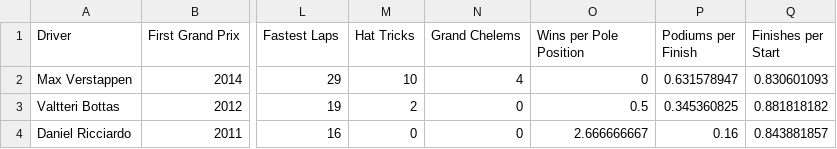
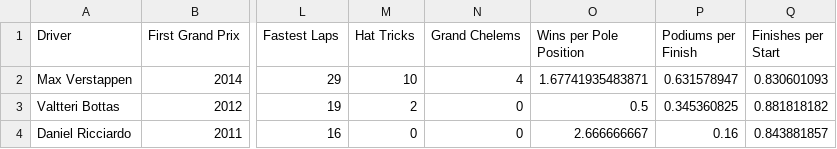
Before and after one commit to TheRobWoodgate/formula, a CSV file: drivers.csv, drawn as a sheet; only a part is shown, gaps mark what is left out; the diff names each change by its address in the sheet, - before the commit and + after, or states it on an @@ line.

Commit message:
Update drivers.csv

```diff
--- a/drivers.csv
+++ b/drivers.csv
-O2 (Wins per Pole Position): 0
+O2 (Wins per Pole Position): 1.67741935483871
```
